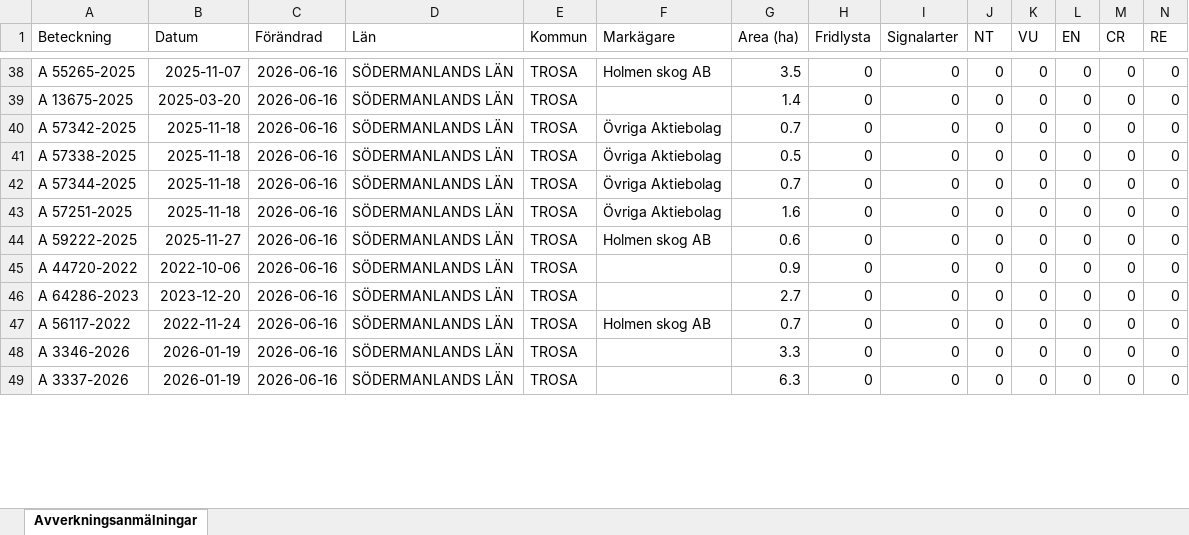
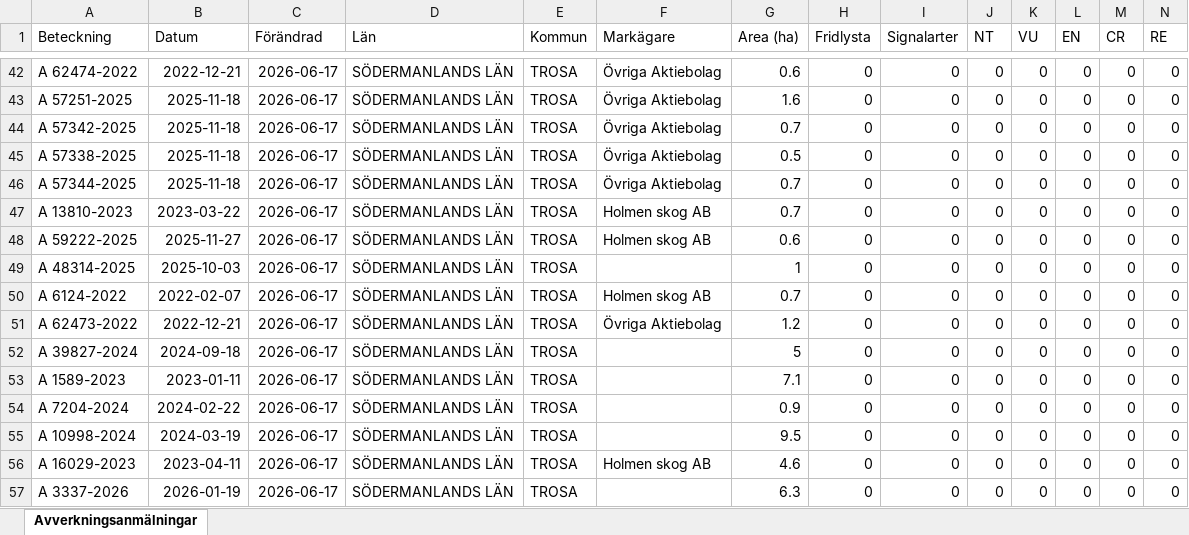
Before and after one commit to klasma/Logging_0488, an Excel workbook: Översikt TROSA.xlsx, sheet Avverkningsanmälningar, drawn as a sheet; only a part is shown, gaps mark what is left out; values as stored, in another font and other column widths than the file's, no borders; addresses are those after the commit; rows hold the shown columns only; the diff covers the shown part only; the diff names each change by its address in the sheet, - before the commit and + after, or states it on an @@ line.

```diff
--- a/Översikt TROSA.xlsx (sheet Avverkningsanmälningar)
+++ b/Översikt TROSA.xlsx (sheet Avverkningsanmälningar)
-A42 (Beteckning): A 55265-2025
+A42 (Beteckning): A 62474-2022
-B42 (Datum): 2025-11-07
+B42 (Datum): 2022-12-21
-C42:C49 (Förändrad): 2026-06-16
+C42:C49 (Förändrad): 2026-06-17
-F42 (Markägare): Holmen skog AB
+F42 (Markägare): Övriga Aktiebolag
-G42 (Area (ha)): 3.5
+G42 (Area (ha)): 0.6
-A43 (Beteckning): A 13675-2025
+A43 (Beteckning): A 57251-2025
-B43 (Datum): 2025-03-20
+B43 (Datum): 2025-11-18
-F43 (Markägare): (empty)
+F43 (Markägare): Övriga Aktiebolag
-G43 (Area (ha)): 1.4
+G43 (Area (ha)): 1.6
-A47 (Beteckning): A 57251-2025
+A47 (Beteckning): A 13810-2023
-B47 (Datum): 2025-11-18
+B47 (Datum): 2023-03-22
-F47 (Markägare): Övriga Aktiebolag
+F47 (Markägare): Holmen skog AB
-G47 (Area (ha)): 1.6
+G47 (Area (ha)): 0.7
-A49 (Beteckning): A 44720-2022
+A49 (Beteckning): A 48314-2025
-B49 (Datum): 2022-10-06
+B49 (Datum): 2025-10-03
-G49 (Area (ha)): 0.9
+G49 (Area (ha)): 1
+row 50: A 6124-2022 | 2022-02-07 | 2026-06-17 | SÖDERMANLANDS LÄN | TROSA | Holmen skog AB | 0.7 | 0 | 0 | 0 | 0 | 0 | 0 | 0
+row 51: A 62473-2022 | 2022-12-21 | 2026-06-17 | SÖDERMANLANDS LÄN | TROSA | Övriga Aktiebolag | 1.2 | 0 | 0 | 0 | 0 | 0 | 0 | 0
-A52 (Beteckning): A 64286-2023
+A52 (Beteckning): A 39827-2024
-B52 (Datum): 2023-12-20
+B52 (Datum): 2024-09-18
-C52 (Förändrad): 2026-06-16
+C52 (Förändrad): 2026-06-17
-G52 (Area (ha)): 2.7
+G52 (Area (ha)): 5
+row 53: A 1589-2023 | 2023-01-11 | 2026-06-17 | SÖDERMANLANDS LÄN | TROSA |  | 7.1 | 0 | 0 | 0 | 0 | 0 | 0 | 0
-A54 (Beteckning): A 56117-2022
+A54 (Beteckning): A 7204-2024
-B54 (Datum): 2022-11-24
+B54 (Datum): 2024-02-22
-C54:C55 (Förändrad): 2026-06-16
+C54:C55 (Förändrad): 2026-06-17
-F54 (Markägare): Holmen skog AB
+F54 (Markägare): (empty)
-G54 (Area (ha)): 0.7
+G54 (Area (ha)): 0.9
-A55 (Beteckning): A 3346-2026
+A55 (Beteckning): A 10998-2024
-B55 (Datum): 2026-01-19
+B55 (Datum): 2024-03-19
-G55 (Area (ha)): 3.3
+G55 (Area (ha)): 9.5
+row 56: A 16029-2023 | 2023-04-11 | 2026-06-17 | SÖDERMANLANDS LÄN | TROSA | Holmen skog AB | 4.6 | 0 | 0 | 0 | 0 | 0 | 0 | 0
-C57 (Förändrad): 2026-06-16
+C57 (Förändrad): 2026-06-17
```
Also changed, not shown: 8 added rows, 12 removed rows and 126 edited cells elsewhere in this sheet, artfynd/A 11123-2023 artfynd.xlsx, artfynd/A 13760-2022 artfynd.xlsx, 45 other files.
